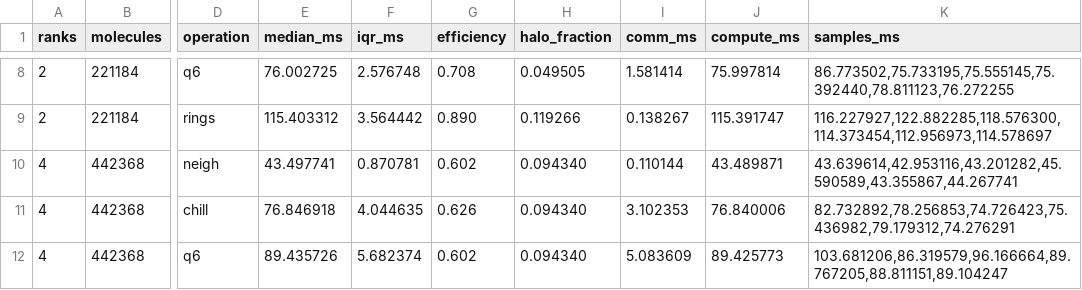
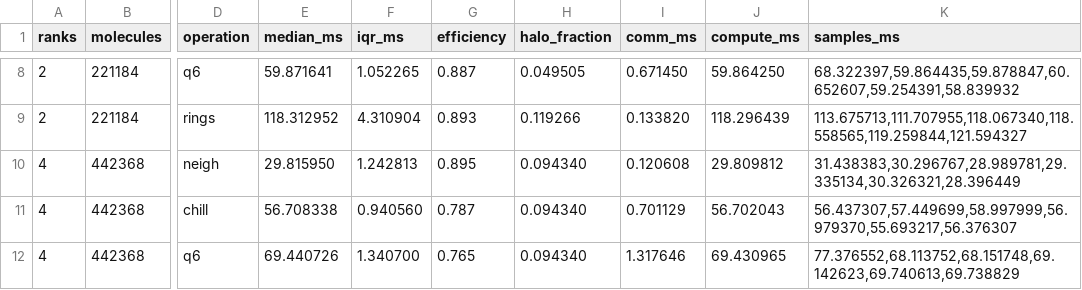
Before and after one commit to d-SEAMS/seams-core, a CSV file: benchmarks/weak-scale.csv, drawn as a sheet; only a part is shown, gaps mark what is left out; the diff covers the shown part only; the diff names each change by its address in the sheet, - before the commit and + after, or states it on an @@ line.

```diff
--- a/benchmarks/weak-scale.csv
+++ b/benchmarks/weak-scale.csv
-E8 (median_ms): 76.002725
+E8 (median_ms): 59.871641
-F8 (iqr_ms): 2.576748
+F8 (iqr_ms): 1.052265
-G8 (efficiency): 0.708
+G8 (efficiency): 0.887
-I8 (comm_ms): 1.581414
+I8 (comm_ms): 0.671450
-J8 (compute_ms): 75.997814
+J8 (compute_ms): 59.864250
-K8 (samples_ms): 86.773502,75.733195,75.555145,75.392440,78.811123,76.272255
+K8 (samples_ms): 68.322397,59.864435,59.878847,60.652607,59.254391,58.839932
-E9 (median_ms): 115.403312
+E9 (median_ms): 118.312952
-F9 (iqr_ms): 3.564442
+F9 (iqr_ms): 4.310904
-G9 (efficiency): 0.890
+G9 (efficiency): 0.893
-I9 (comm_ms): 0.138267
+I9 (comm_ms): 0.133820
-J9 (compute_ms): 115.391747
+J9 (compute_ms): 118.296439
-K9 (samples_ms): 116.227927,122.882285,118.576300,114.373454,112.956973,114.578697
+K9 (samples_ms): 113.675713,111.707955,118.067340,118.558565,119.259844,121.594327
-E10 (median_ms): 43.497741
+E10 (median_ms): 29.815950
-F10 (iqr_ms): 0.870781
+F10 (iqr_ms): 1.242813
-G10 (efficiency): 0.602
+G10 (efficiency): 0.895
-I10 (comm_ms): 0.110144
+I10 (comm_ms): 0.120608
-J10 (compute_ms): 43.489871
+J10 (compute_ms): 29.809812
-K10 (samples_ms): 43.639614,42.953116,43.201282,45.590589,43.355867,44.267741
+K10 (samples_ms): 31.438383,30.296767,28.989781,29.335134,30.326321,28.396449
-E11 (median_ms): 76.846918
+E11 (median_ms): 56.708338
-F11 (iqr_ms): 4.044635
+F11 (iqr_ms): 0.940560
-G11 (efficiency): 0.626
+G11 (efficiency): 0.787
-I11 (comm_ms): 3.102353
+I11 (comm_ms): 0.701129
-J11 (compute_ms): 76.840006
+J11 (compute_ms): 56.702043
-K11 (samples_ms): 82.732892,78.256853,74.726423,75.436982,79.179312,74.276291
+K11 (samples_ms): 56.437307,57.449699,58.997999,56.979370,55.693217,56.376307
-E12 (median_ms): 89.435726
+E12 (median_ms): 69.440726
-F12 (iqr_ms): 5.682374
+F12 (iqr_ms): 1.340700
-G12 (efficiency): 0.602
+G12 (efficiency): 0.765
-I12 (comm_ms): 5.083609
+I12 (comm_ms): 1.317646
-J12 (compute_ms): 89.425773
+J12 (compute_ms): 69.430965
-K12 (samples_ms): 103.681206,86.319579,96.166664,89.767205,88.811151,89.104247
+K12 (samples_ms): 77.376552,68.113752,68.151748,69.142623,69.740613,69.738829
```
Also changed, not shown: 58 edited cells elsewhere in this file, benchmarks/rank-scale.csv, 3 other files.
